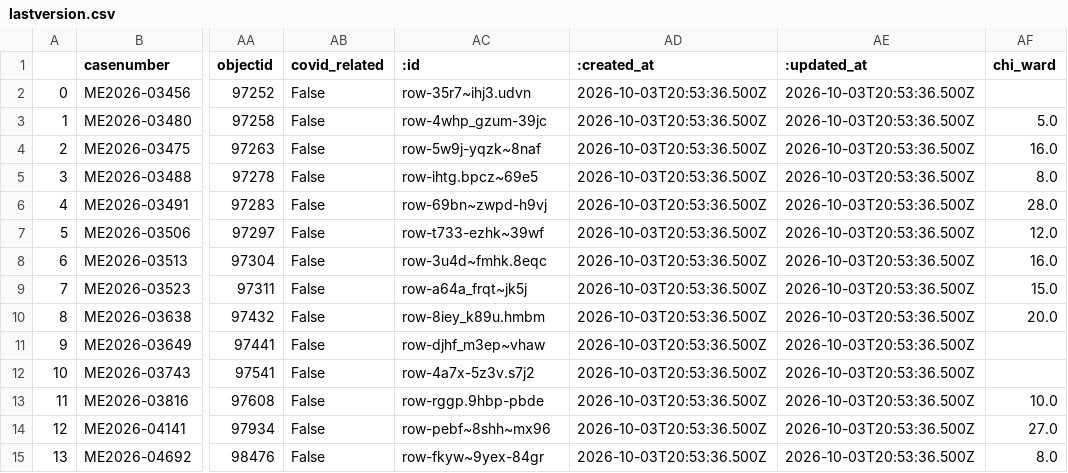
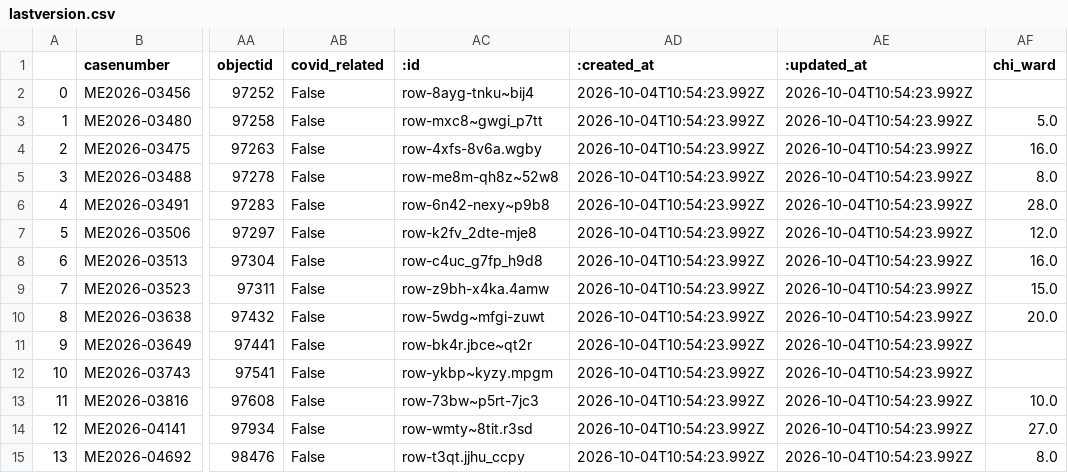
Before and after one commit to cam-rodriguez/cpm_heatbot, a CSV file: data/archive/lastversion.csv, drawn as a sheet; only a part is shown, gaps mark what is left out; the diff names each change by its address in the sheet, - before the commit and + after, or states it on an @@ line.

```diff
--- a/data/archive/lastversion.csv
+++ b/data/archive/lastversion.csv
-AC2 (:id): row-35r7~ihj3.udvn
+AC2 (:id): row-8ayg-tnku~bij4
-AD2:AD15 (:created_at): 2026-10-03T20:53:36.500Z
+AD2:AD15 (:created_at): 2026-10-04T10:54:23.992Z
-AE2:AE15 (:updated_at): 2026-10-03T20:53:36.500Z
+AE2:AE15 (:updated_at): 2026-10-04T10:54:23.992Z
-AC3 (:id): row-4whp_gzum-39jc
+AC3 (:id): row-mxc8~gwgi_p7tt
-AC4 (:id): row-5w9j-yqzk~8naf
+AC4 (:id): row-4xfs-8v6a.wgby
-AC5 (:id): row-ihtg.bpcz~69e5
+AC5 (:id): row-me8m-qh8z~52w8
-AC6 (:id): row-69bn~zwpd-h9vj
+AC6 (:id): row-6n42-nexy~p9b8
-AC7 (:id): row-t733-ezhk~39wf
+AC7 (:id): row-k2fv_2dte-mje8
-AC8 (:id): row-3u4d~fmhk.8eqc
+AC8 (:id): row-c4uc_g7fp_h9d8
-AC9 (:id): row-a64a_frqt~jk5j
+AC9 (:id): row-z9bh-x4ka.4amw
-AC10 (:id): row-8iey_k89u.hmbm
+AC10 (:id): row-5wdg~mfgi-zuwt
-AC11 (:id): row-djhf_m3ep~vhaw
+AC11 (:id): row-bk4r.jbce~qt2r
-AC12 (:id): row-4a7x-5z3v.s7j2
+AC12 (:id): row-ykbp~kyzy.mpgm
-AC13 (:id): row-rggp.9hbp-pbde
+AC13 (:id): row-73bw~p5rt-7jc3
-AC14 (:id): row-pebf~8shh~mx96
+AC14 (:id): row-wmty~8tit.r3sd
-AC15 (:id): row-fkyw~9yex-84gr
+AC15 (:id): row-t3qt.jjhu_ccpy
```
Also changed, not shown: data/all_heatdeaths.csv, data/archive/today_heatdeaths_2026-10-04.csv.
